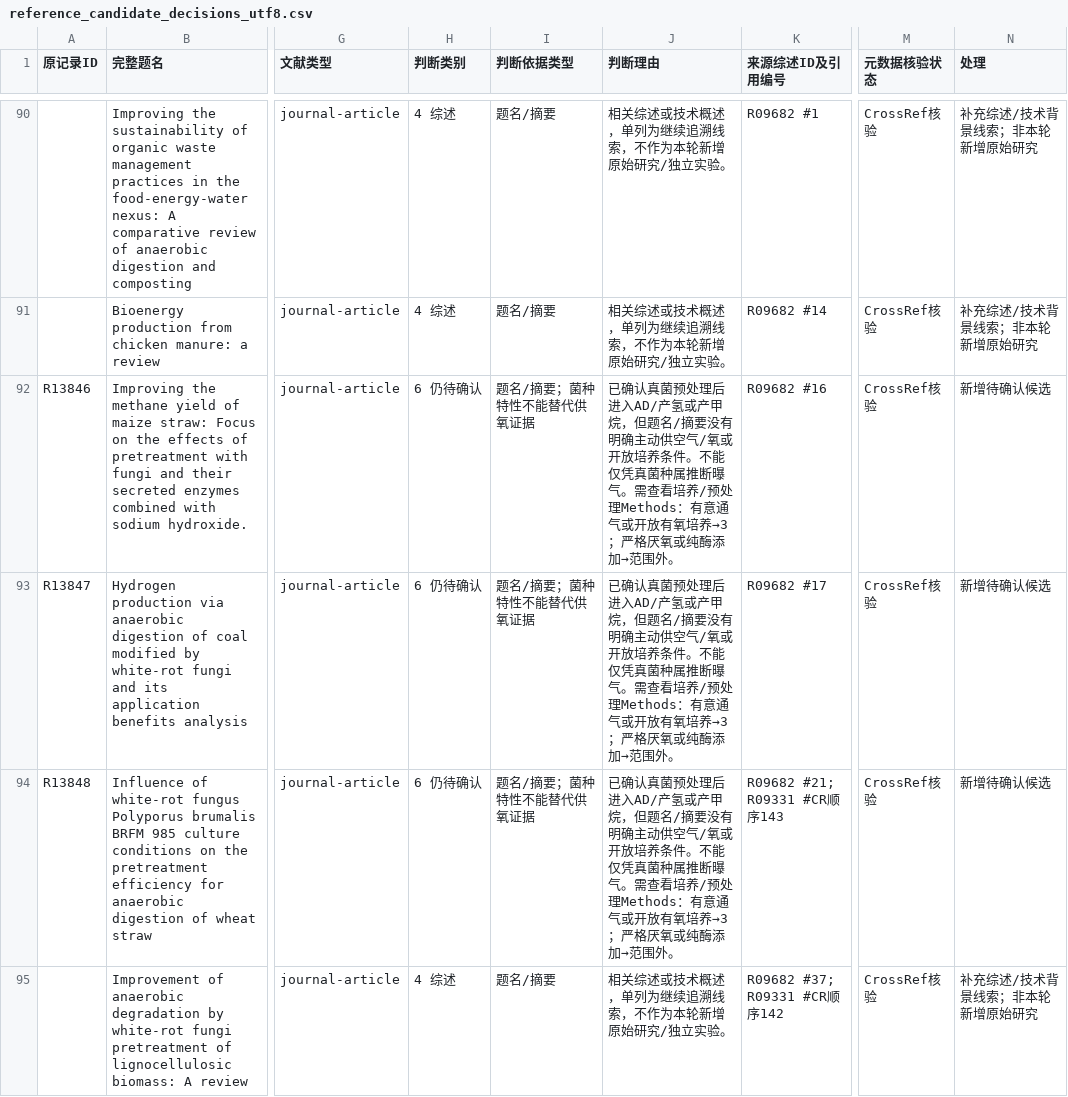
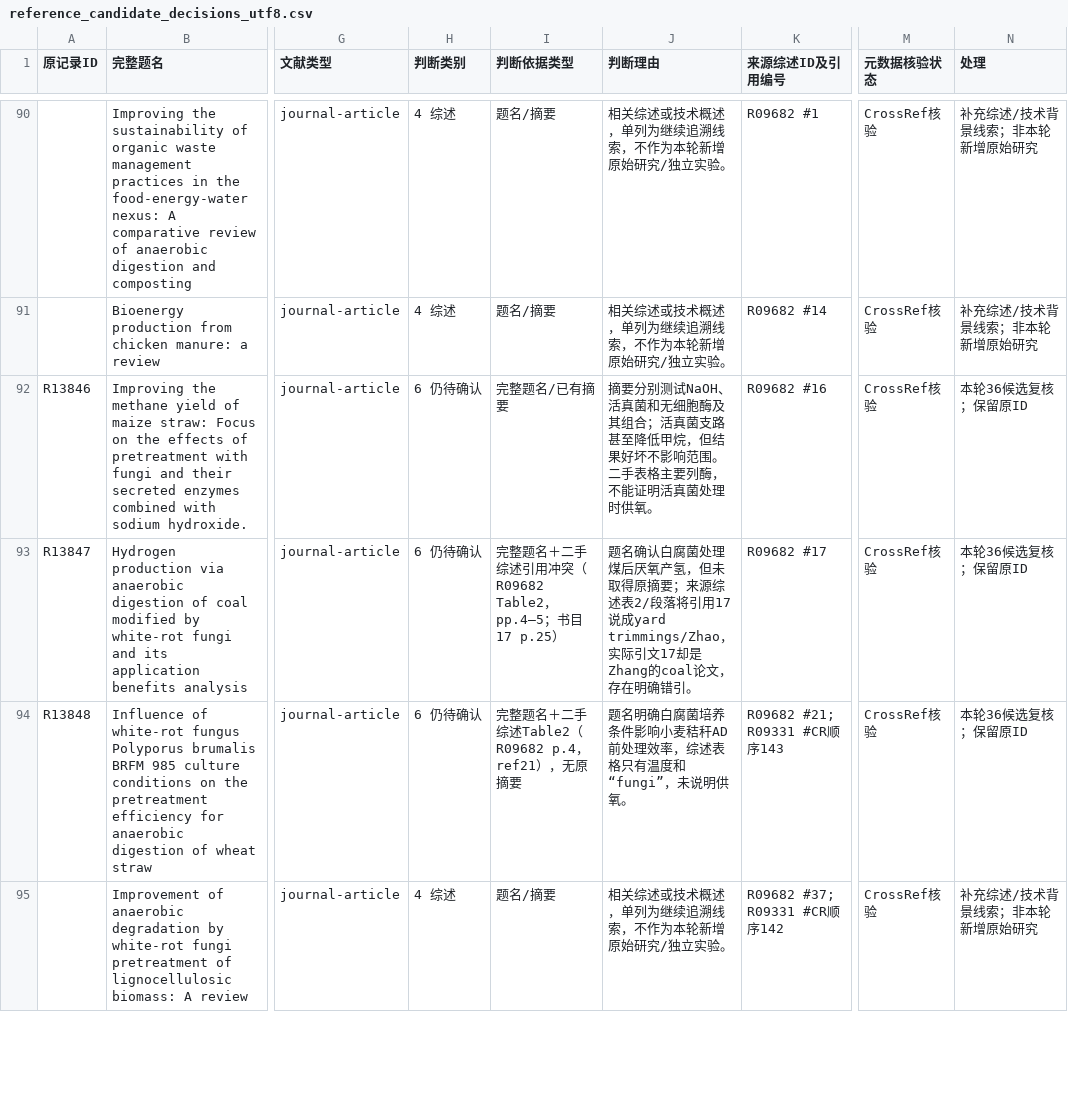
Before and after one commit to Colliam-Vermilion/FirstCodex, a CSV file: results/ad-oxygen-literature-20261006/methods/audit/reference_candidate_decisions_utf8.csv, drawn as a sheet; only a part is shown, gaps mark what is left out; the diff covers the shown part only; the diff names each change by its address in the sheet, - before the commit and + after, or states it on an @@ line.

```diff
--- a/results/ad-oxygen-literature-20261006/methods/audit/reference_candidate_decisions_utf8.csv
+++ b/results/ad-oxygen-literature-20261006/methods/audit/reference_candidate_decisions_utf8.csv
-I92 (判断依据类型): 题名/摘要；菌种特性不能替代供氧证据
+I92 (判断依据类型): 完整题名/已有摘要
-J92 (判断理由): 已确认真菌预处理后进入AD/产氢或产甲烷，但题名/摘要没有明确主动供空气/氧或开放培养条件。不能仅凭真菌种属推断曝气。需查看培养/预处理Methods：有意通气或开放有氧培养→3；严格厌氧或纯酶添加→范围外。
+J92 (判断理由): 摘要分别测试NaOH、活真菌和无细胞酶及其组合；活真菌支路甚至降低甲烷，但结果好坏不影响范围。二手表格主要列酶，不能证明活真菌处理时供氧。
-N92:N94 (处理): 新增待确认候选
+N92:N94 (处理): 本轮36候选复核；保留原ID
-I93 (判断依据类型): 题名/摘要；菌种特性不能替代供氧证据
+I93 (判断依据类型): 完整题名＋二手综述引用冲突（R09682 Table2，pp.4–5；书目17 p.25）
-J93 (判断理由): 已确认真菌预处理后进入AD/产氢或产甲烷，但题名/摘要没有明确主动供空气/氧或开放培养条件。不能仅凭真菌种属推断曝气。需查看培养/预处理Methods：有意通气或开放有氧培养→3；严格厌氧或纯酶添加→范围外。
+J93 (判断理由): 题名确认白腐菌处理煤后厌氧产氢，但未取得原摘要；来源综述表2/段落将引用17说成yard trimmings/Zhao，实际引文17却是Zhang的coal论文，存在明确错引。
-I94 (判断依据类型): 题名/摘要；菌种特性不能替代供氧证据
+I94 (判断依据类型): 完整题名＋二手综述Table2（R09682 p.4，ref21），无原摘要
-J94 (判断理由): 已确认真菌预处理后进入AD/产氢或产甲烷，但题名/摘要没有明确主动供空气/氧或开放培养条件。不能仅凭真菌种属推断曝气。需查看培养/预处理Methods：有意通气或开放有氧培养→3；严格厌氧或纯酶添加→范围外。
+J94 (判断理由): 题名明确白腐菌培养条件影响小麦秸秆AD前处理效率，综述表格只有温度和“fungi”，未说明供氧。
```
Also changed, not shown: 111 edited cells elsewhere in this file, results/ad-oxygen-literature-20261006/manual_review/reviews_missing_complete_references_utf8.csv, results/ad-oxygen-literature-20261006/manual_review/theses_and_student_reports_utf8.csv, 33 other files.
